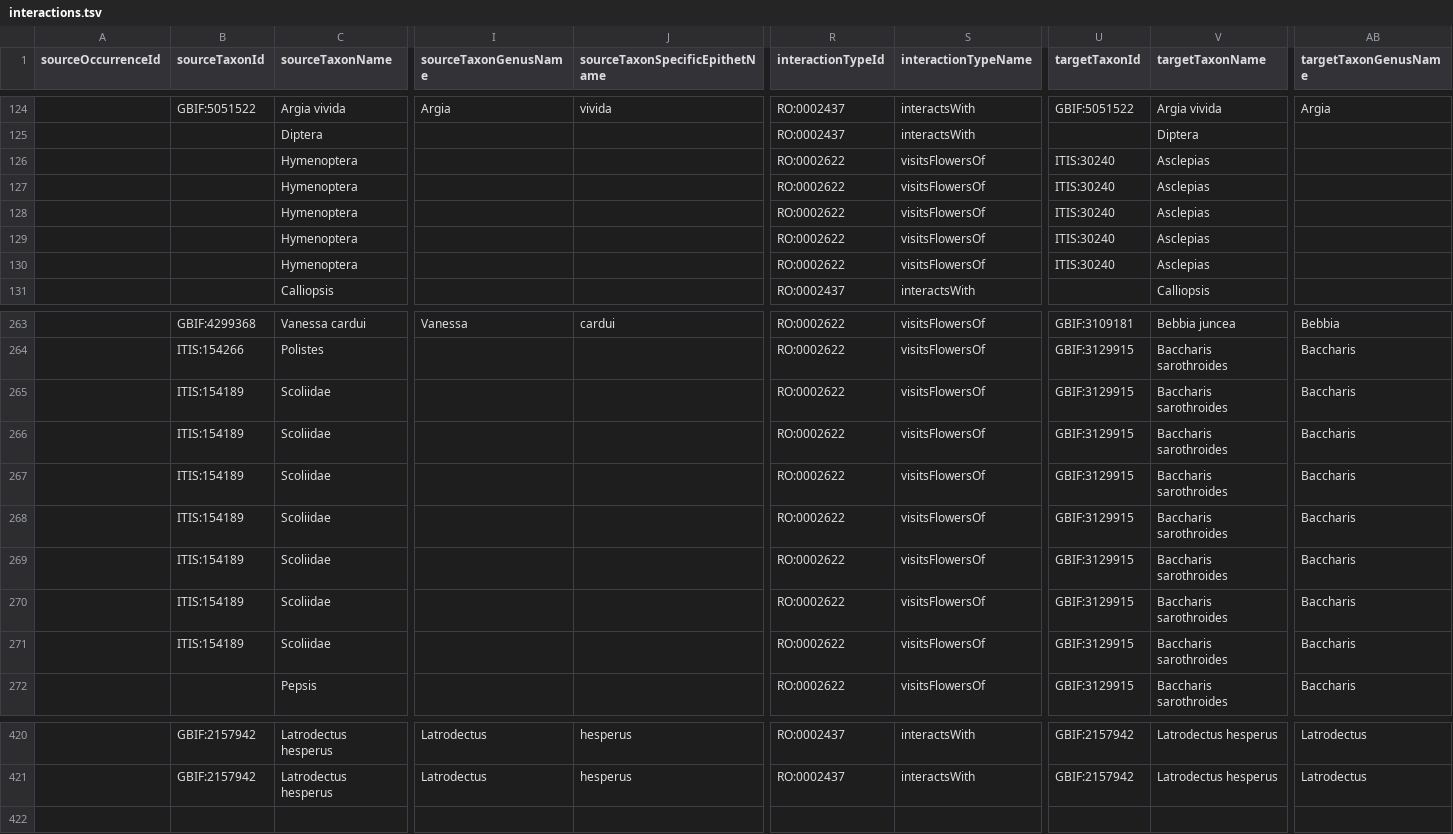
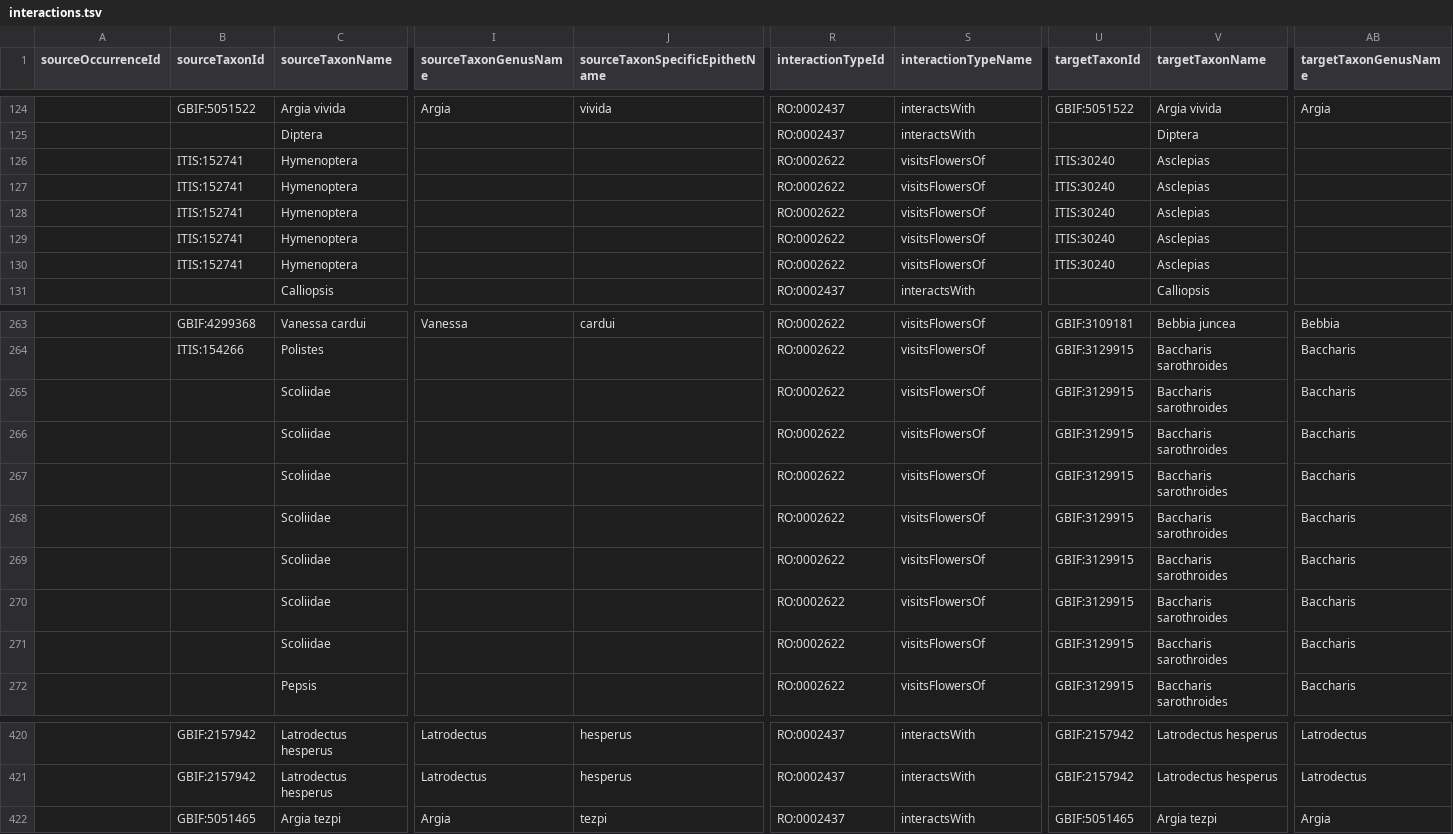
Before and after one commit to flyingratchet/Oversteger_Studios_biotic_interactions, a TSV file: interactions.tsv, drawn as a sheet; only a part is shown, gaps mark what is left out; rows hold the shown columns only; the diff names each change by its address in the sheet, - before the commit and + after, or states it on an @@ line.

Commit message:
Update interactions.tsv (4 Airtable + 417 photo-derived = 421 total)

```diff
--- a/interactions.tsv
+++ b/interactions.tsv
-B126:B130 (sourceTaxonId): (empty)
+B126:B130 (sourceTaxonId): ITIS:152741
-B265:B271 (sourceTaxonId): ITIS:154189
+B265:B271 (sourceTaxonId): (empty)
+row 422:  | GBIF:5051465 | Argia tezpi | Argia | tezpi | RO:0002437 | interactsWith | GBIF:5051465 | Argia tezpi | Argia
```
